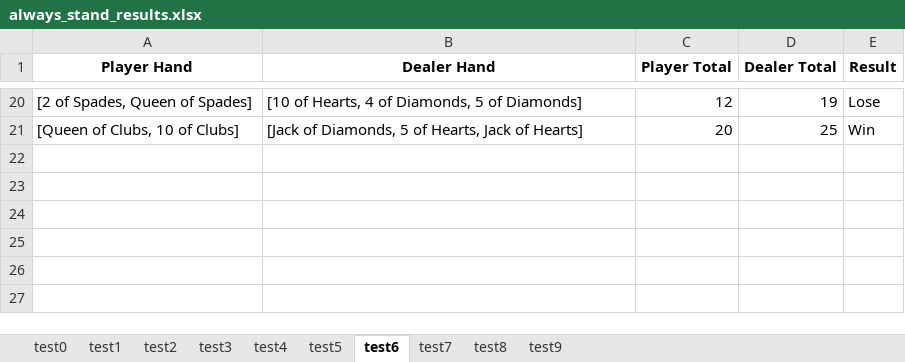
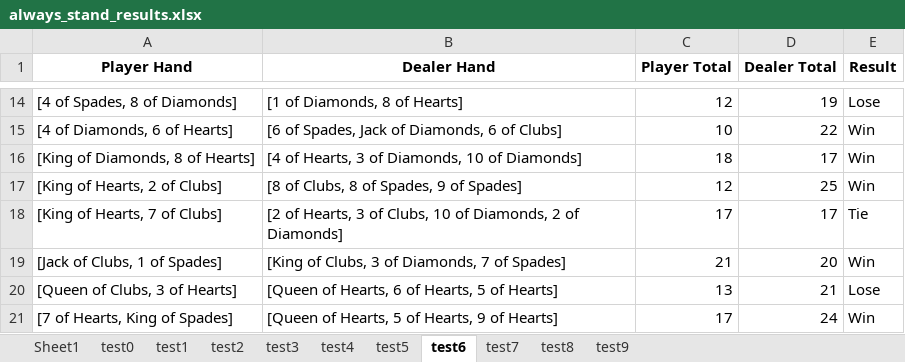
Before and after one commit to pathtix/blackjack-strategy-comparison, an Excel workbook: src/brute_force/always_stand_results/always_stand_results.xlsx, sheet test6, drawn as a sheet; only a part is shown, gaps mark what is left out; values as stored, in another font and other column widths than the file's, no borders; addresses are those after the commit; the diff covers the shown part only; the diff names each change by its address in the sheet, - before the commit and + after, or states it on an @@ line.

```diff
--- a/src/brute_force/always_stand_results/always_stand_results.xlsx (sheet test6)
+++ b/src/brute_force/always_stand_results/always_stand_results.xlsx (sheet test6)
+sheet tab: Sheet1
-A14 (Player Hand): [2 of Spades, Queen of Spades]
+A14 (Player Hand): [4 of Spades, 8 of Diamonds]
-B14 (Dealer Hand): [10 of Hearts, 4 of Diamonds, 5 of Diamonds]
+B14 (Dealer Hand): [1 of Diamonds, 8 of Hearts]
+row 15: [4 of Diamonds, 6 of Hearts] | [6 of Spades, Jack of Diamonds, 6 of Clubs] | 10 | 22 | Win
+row 16: [King of Diamonds, 8 of Hearts] | [4 of Hearts, 3 of Diamonds, 10 of Diamonds] | 18 | 17 | Win
-A17 (Player Hand): [Queen of Clubs, 10 of Clubs]
+A17 (Player Hand): [King of Hearts, 2 of Clubs]
-B17 (Dealer Hand): [Jack of Diamonds, 5 of Hearts, Jack of Hearts]
+B17 (Dealer Hand): [8 of Clubs, 8 of Spades, 9 of Spades]
-C17 (Player Total): 20
+C17 (Player Total): 12
+row 18: [King of Hearts, 7 of Clubs] | [2 of Hearts, 3 of Clubs, 10 of Diamonds, 2 of Diamonds] | 17 | 17 | Tie
+row 19: [Jack of Clubs, 1 of Spades] | [King of Clubs, 3 of Diamonds, 7 of Spades] | 21 | 20 | Win
+row 20: [Queen of Clubs, 3 of Hearts] | [Queen of Hearts, 6 of Hearts, 5 of Hearts] | 13 | 21 | Lose
+row 21: [7 of Hearts, King of Spades] | [Queen of Hearts, 5 of Hearts, 9 of Hearts] | 17 | 24 | Win
```
Also changed, not shown: 9 added rows, 15 removed rows and 8 edited cells elsewhere in this sheet, sheet test7, sheet test2, sheet test1, sheet test8, sheet test0, sheet test4, 3 more sheets, src/basic_strategy/basic_strategy_results/basic_strategy_results.xlsx, src/brute_force/always_hit_results/always_hit_results.xlsx, 15 other files.
